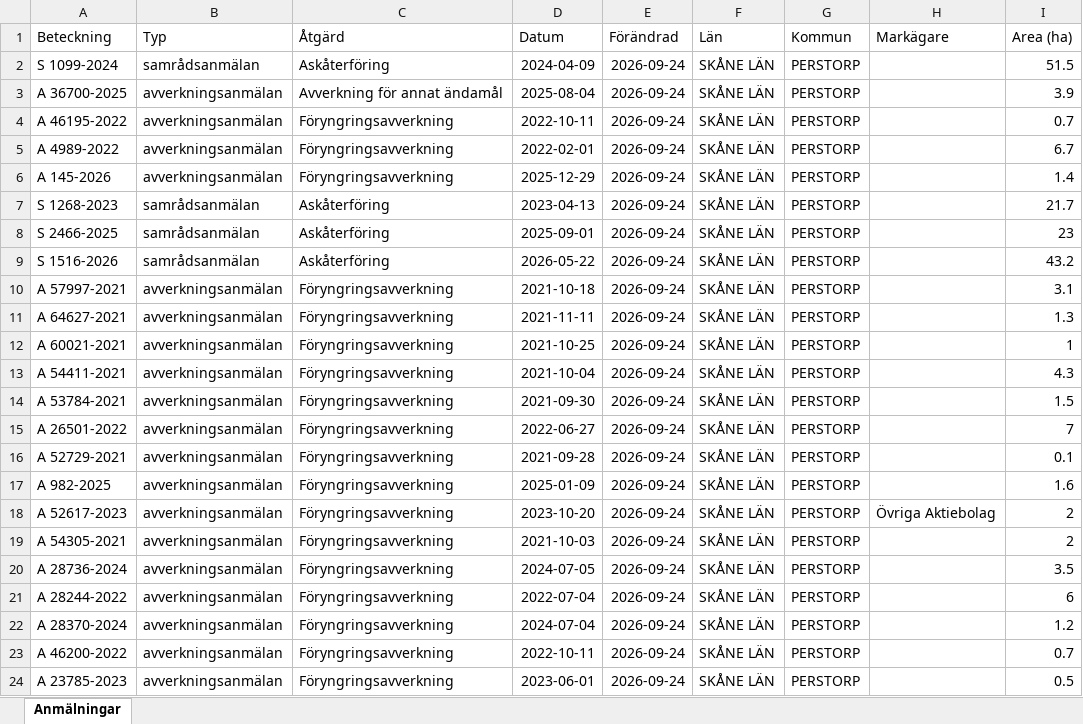
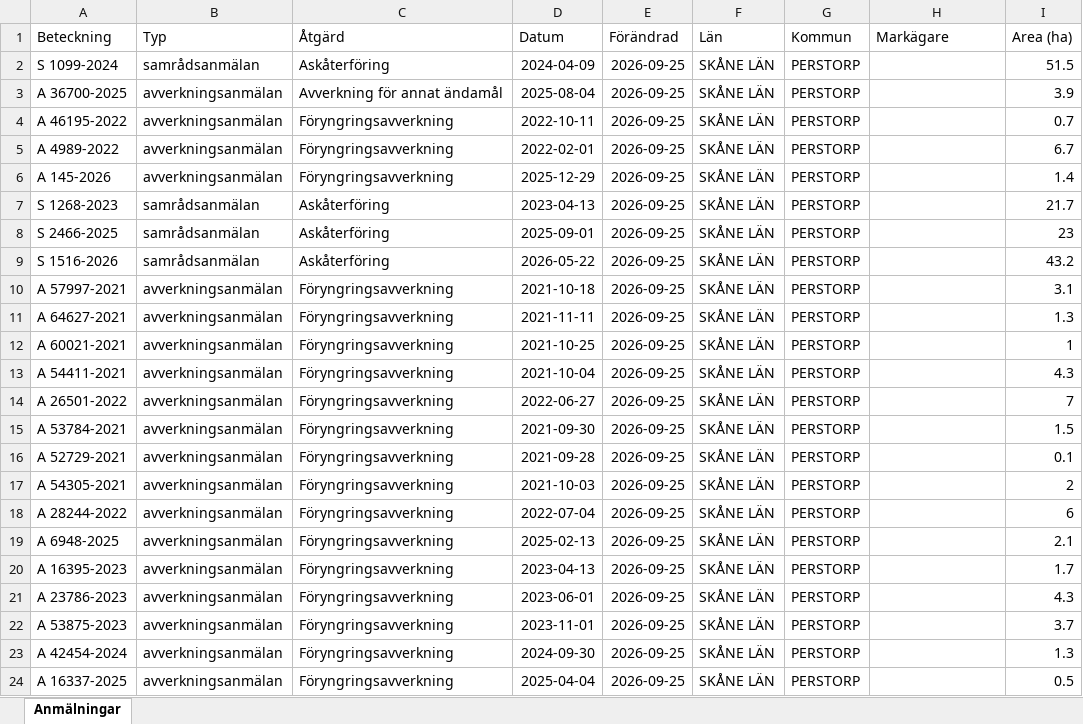
Before and after one commit to klasma/Logging_1275, an Excel workbook: Översikt PERSTORP.xlsx, sheet Anmälningar, drawn as a sheet; only a part is shown; values as stored, in another font and other column widths than the file's, no borders; the diff covers the shown part only; the diff names each change by its address in the sheet, - before the commit and + after, or states it on an @@ line.

```diff
--- a/Översikt PERSTORP.xlsx (sheet Anmälningar)
+++ b/Översikt PERSTORP.xlsx (sheet Anmälningar)
-E2:E24 (Förändrad): 2026-09-24
+E2:E24 (Förändrad): 2026-09-25
-A14 (Beteckning): A 53784-2021
+A14 (Beteckning): A 26501-2022
-D14 (Datum): 2021-09-30
+D14 (Datum): 2022-06-27
-I14 (Area (ha)): 1.5
+I14 (Area (ha)): 7
-A15 (Beteckning): A 26501-2022
+A15 (Beteckning): A 53784-2021
-D15 (Datum): 2022-06-27
+D15 (Datum): 2021-09-30
-I15 (Area (ha)): 7
+I15 (Area (ha)): 1.5
-A17 (Beteckning): A 982-2025
+A17 (Beteckning): A 54305-2021
-D17 (Datum): 2025-01-09
+D17 (Datum): 2021-10-03
-I17 (Area (ha)): 1.6
+I17 (Area (ha)): 2
-A18 (Beteckning): A 52617-2023
+A18 (Beteckning): A 28244-2022
-D18 (Datum): 2023-10-20
+D18 (Datum): 2022-07-04
-H18 (Markägare): Övriga Aktiebolag
+H18 (Markägare): (empty)
-I18 (Area (ha)): 2
+I18 (Area (ha)): 6
-A19 (Beteckning): A 54305-2021
+A19 (Beteckning): A 6948-2025
-D19 (Datum): 2021-10-03
+D19 (Datum): 2025-02-13
-I19 (Area (ha)): 2
+I19 (Area (ha)): 2.1
-A20 (Beteckning): A 28736-2024
+A20 (Beteckning): A 16395-2023
-D20 (Datum): 2024-07-05
+D20 (Datum): 2023-04-13
-I20 (Area (ha)): 3.5
+I20 (Area (ha)): 1.7
-A21 (Beteckning): A 28244-2022
+A21 (Beteckning): A 23786-2023
-D21 (Datum): 2022-07-04
+D21 (Datum): 2023-06-01
-I21 (Area (ha)): 6
+I21 (Area (ha)): 4.3
-A22 (Beteckning): A 28370-2024
+A22 (Beteckning): A 53875-2023
-D22 (Datum): 2024-07-04
+D22 (Datum): 2023-11-01
-I22 (Area (ha)): 1.2
+I22 (Area (ha)): 3.7
-A23 (Beteckning): A 46200-2022
+A23 (Beteckning): A 42454-2024
-D23 (Datum): 2022-10-11
+D23 (Datum): 2024-09-30
-I23 (Area (ha)): 0.7
+I23 (Area (ha)): 1.3
-A24 (Beteckning): A 23785-2023
+A24 (Beteckning): A 16337-2025
-D24 (Datum): 2023-06-01
+D24 (Datum): 2025-04-04
```
Also changed, not shown: 423 edited cells elsewhere in this sheet, artfynd/A 145-2026 artfynd.xlsx, artfynd/A 46195-2022 artfynd.xlsx, 43 other files.
